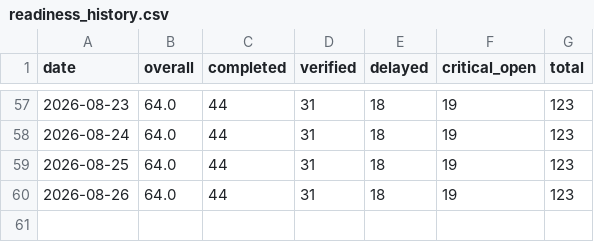
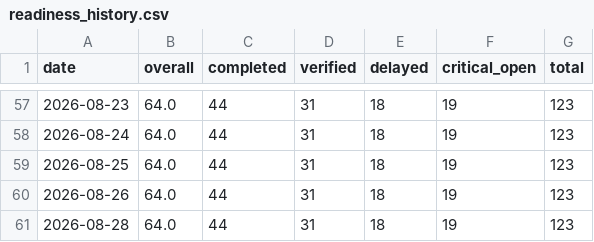
Before and after one commit to abdulla-a-b/nirapon-demo, a CSV file: readiness_history.csv, drawn as a sheet; only a part is shown, gaps mark what is left out.

```diff
--- a/readiness_history.csv
+++ b/readiness_history.csv
@@ -60 +60,2 @@ date,overall,completed,verified,delayed,critical_open,total
 2026-08-26,64.0,44,31,18,19,123
+2026-08-28,64.0,44,31,18,19,123
```
Also changed, not shown: 1 other file.
